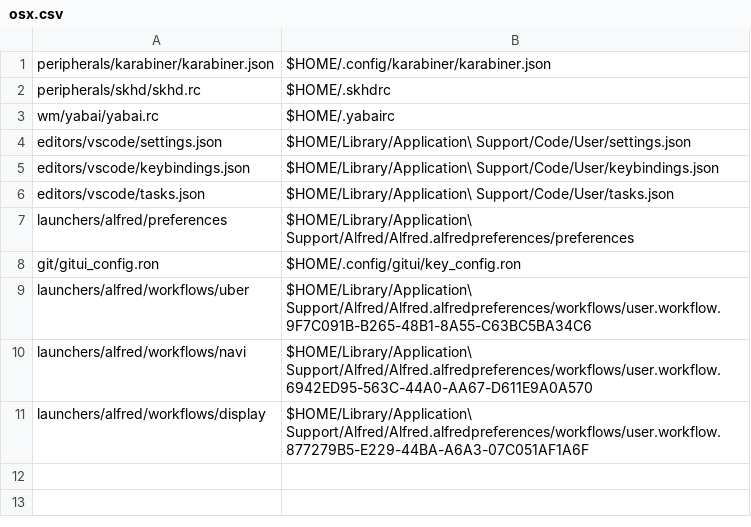
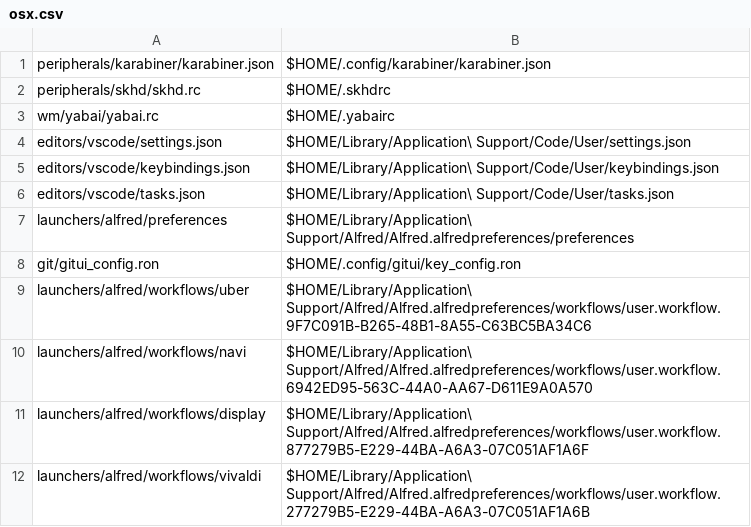
Before and after one commit to denisidoro/dotfiles, a CSV file: links/osx.csv, drawn as a sheet; the diff names each change by its address in the sheet, - before the commit and + after, or states it on an @@ line.

```diff
--- a/links/osx.csv
+++ b/links/osx.csv
+row 12: launchers/alfred/workflows/vivaldi | $HOME/Library/Application\ Support/Alfred/Alfred.alfredpreferences/workflows/user.workflow.277279B5-E229-44BA-A6A3-07C051AF1A6B
```
Also changed, not shown: 5 other files.
